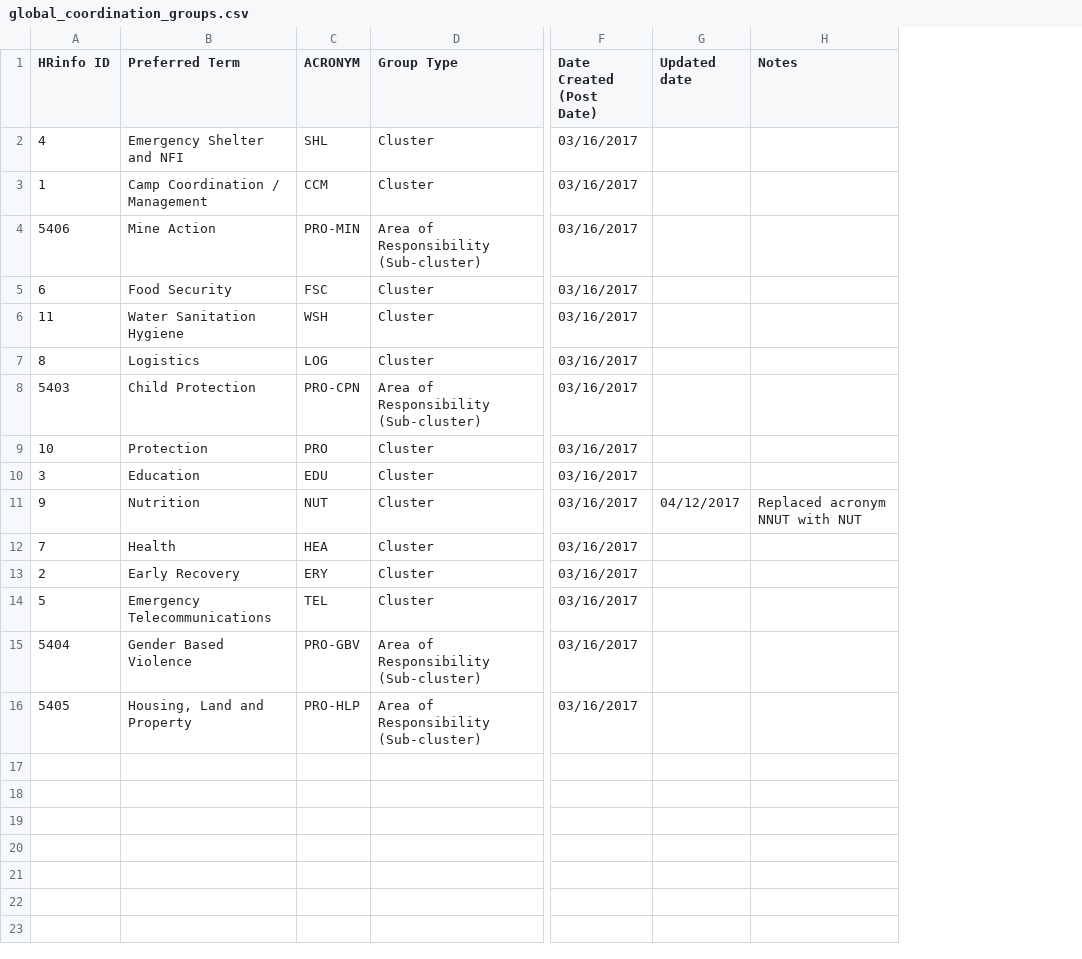
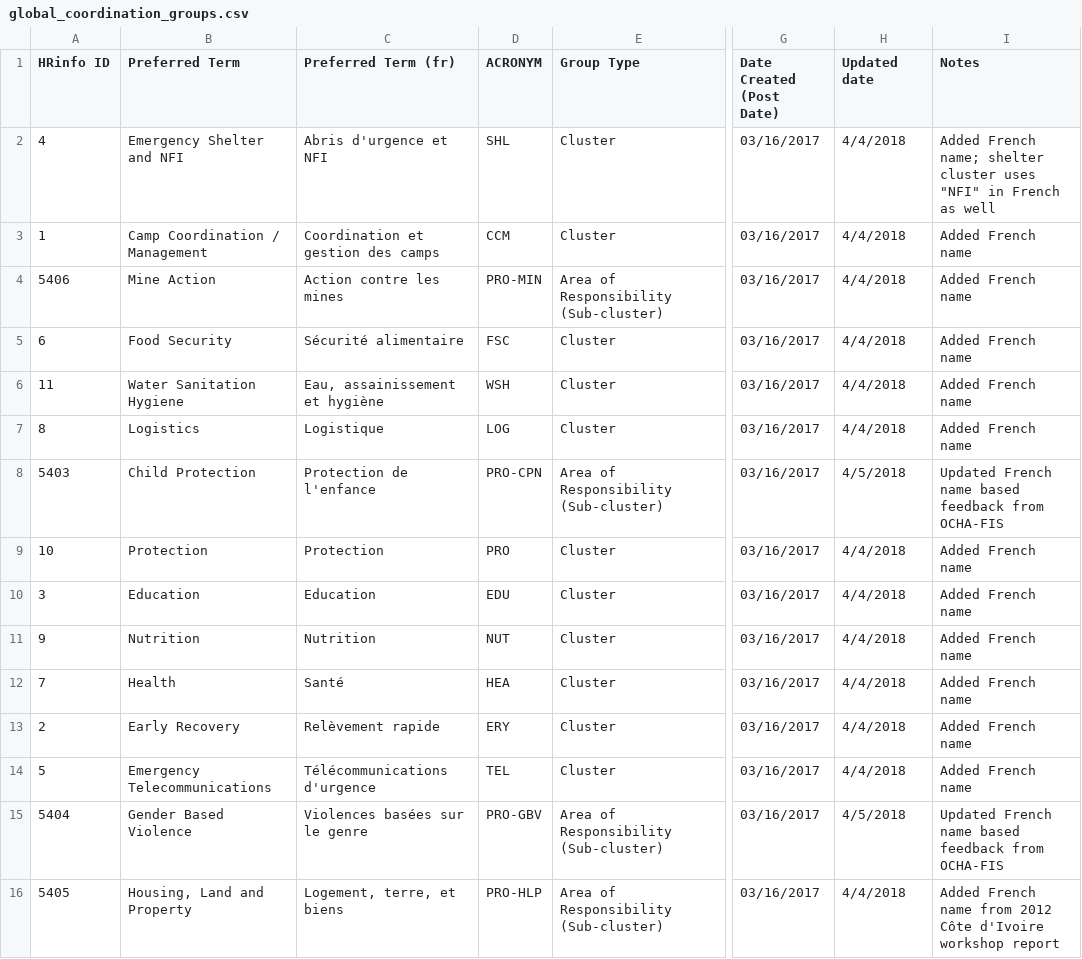
Before and after one commit to rupl/taas-data, a CSV file: sheets/global_coordination_groups.csv, drawn as a sheet; only a part is shown, gaps mark what is left out; addresses are those after the commit; the diff names each change by its address in the sheet, - before the commit and + after, or states it on an @@ line.

```diff
--- a/sheets/global_coordination_groups.csv
+++ b/sheets/global_coordination_groups.csv
+column C (Preferred Term (fr)), rows 2-16: Abris d'urgence et NFI | Coordination et gestion des camps | Action contre les mines | Sécurité alimentaire | Eau, assainissement et hygiène | Logistique | Protection de l'enfance | Protection | Education | Nutrition | Santé | Relèvement rapide | Télécommunications d'urgence | Violences basées sur le genre | Logement, terre, et biens
-H2:H7 (Updated date): (empty)
+H2:H7 (Updated date): 4/4/2018
-I2 (Notes): (empty)
+I2 (Notes): Added French name; shelter cluster uses "NFI" in French as well
-I3:I7 (Notes): (empty)
+I3:I7 (Notes): Added French name
-H8 (Updated date): (empty)
+H8 (Updated date): 4/5/2018
-I8 (Notes): (empty)
+I8 (Notes): Updated French name based feedback from OCHA-FIS
-H9:H10 (Updated date): (empty)
+H9:H10 (Updated date): 4/4/2018
-I9:I10 (Notes): (empty)
+I9:I10 (Notes): Added French name
-H11 (Updated date): 04/12/2017
+H11 (Updated date): 4/4/2018
-I11 (Notes): Replaced acronym NNUT with NUT
+I11 (Notes): Added French name
-H12:H14 (Updated date): (empty)
+H12:H14 (Updated date): 4/4/2018
-I12:I14 (Notes): (empty)
+I12:I14 (Notes): Added French name
-H15 (Updated date): (empty)
+H15 (Updated date): 4/5/2018
-I15 (Notes): (empty)
+I15 (Notes): Updated French name based feedback from OCHA-FIS
-H16 (Updated date): (empty)
+H16 (Updated date): 4/4/2018
-I16 (Notes): (empty)
+I16 (Notes): Added French name from 2012 Côte d'Ivoire workshop report
```
Also changed, not shown: 1 other file.
